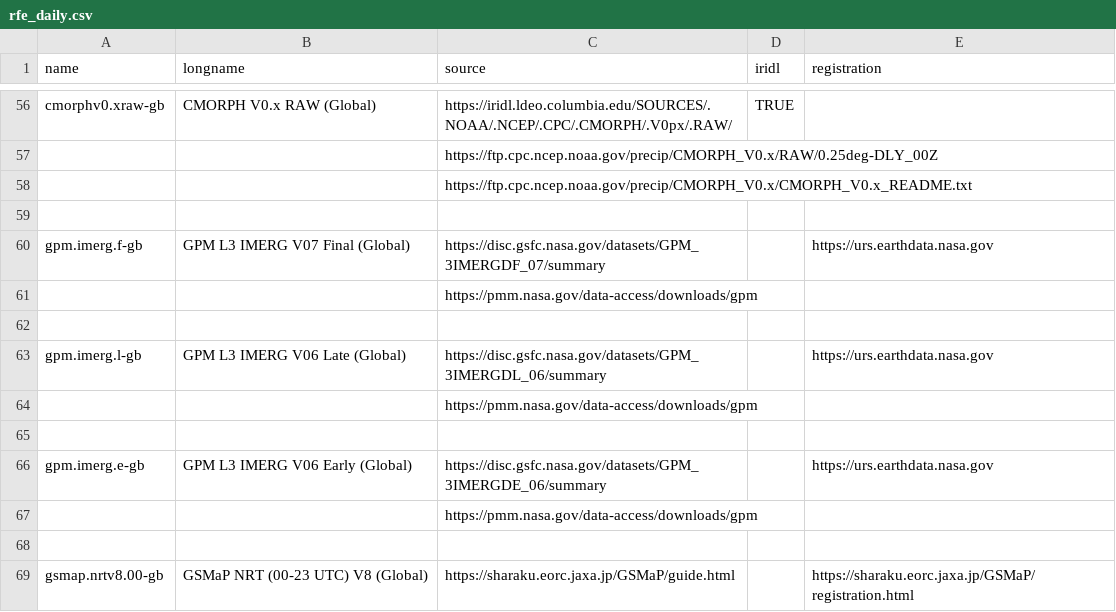
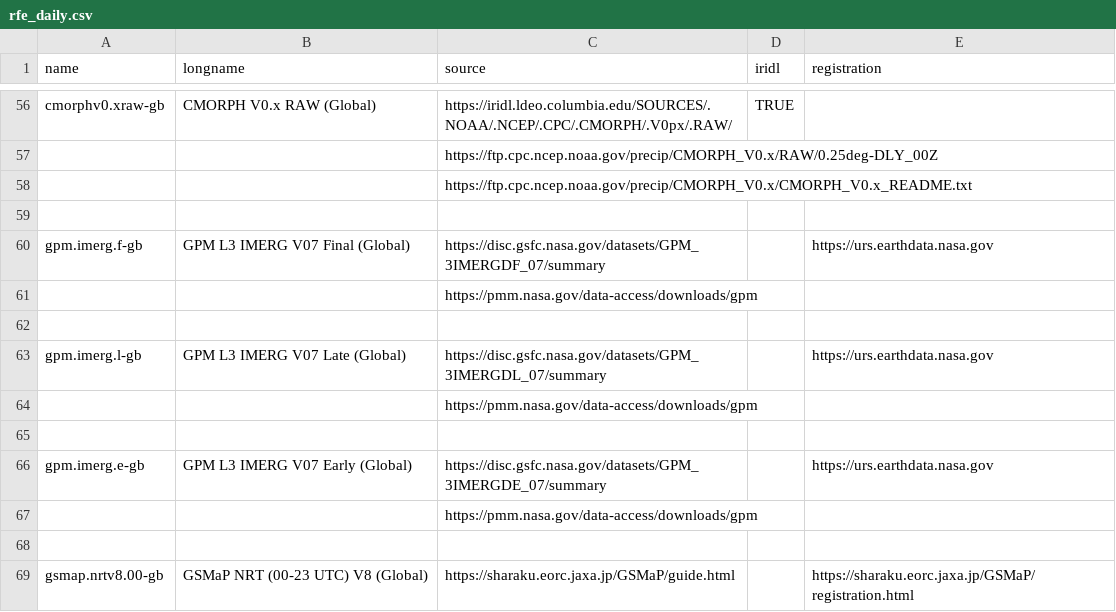
Before and after one commit to rijaf-iri/CDT, a CSV file: inst/cdt/rfeproducts/rfe_daily.csv, drawn as a sheet; only a part is shown, gaps mark what is left out.

```diff
--- a/inst/cdt/rfeproducts/rfe_daily.csv
+++ b/inst/cdt/rfeproducts/rfe_daily.csv
@@ -62,6 +62,6 @@ gpm.imerg.f-gb,GPM L3 IMERG V07 Final (Global),https://disc.gsfc.nasa.gov/datase
 ,,,,
-gpm.imerg.l-gb,GPM L3 IMERG V06 Late (Global),https://disc.gsfc.nasa.gov/datasets/GPM_3IMERGDL_06/summary,,https://urs.earthdata.nasa.gov
+gpm.imerg.l-gb,GPM L3 IMERG V07 Late (Global),https://disc.gsfc.nasa.gov/datasets/GPM_3IMERGDL_07/summary,,https://urs.earthdata.nasa.gov
 ,,https://pmm.nasa.gov/data-access/downloads/gpm,,
 ,,,,
-gpm.imerg.e-gb,GPM L3 IMERG V06 Early (Global),https://disc.gsfc.nasa.gov/datasets/GPM_3IMERGDE_06/summary,,https://urs.earthdata.nasa.gov
+gpm.imerg.e-gb,GPM L3 IMERG V07 Early (Global),https://disc.gsfc.nasa.gov/datasets/GPM_3IMERGDE_07/summary,,https://urs.earthdata.nasa.gov
 ,,https://pmm.nasa.gov/data-access/downloads/gpm,,
```
Also changed, not shown: inst/cdt/reanalysis/reanalysis_options.csv, inst/cdt/rfeproducts/rfe_30-minute.csv, 9 other files.
